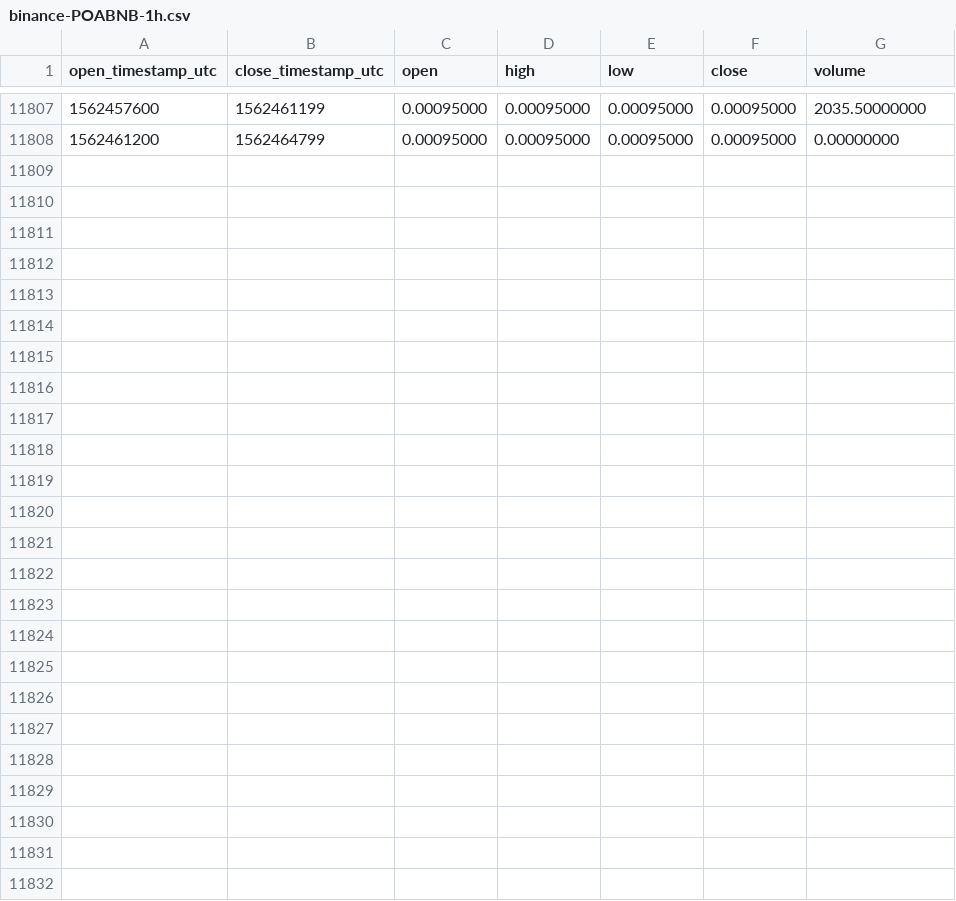
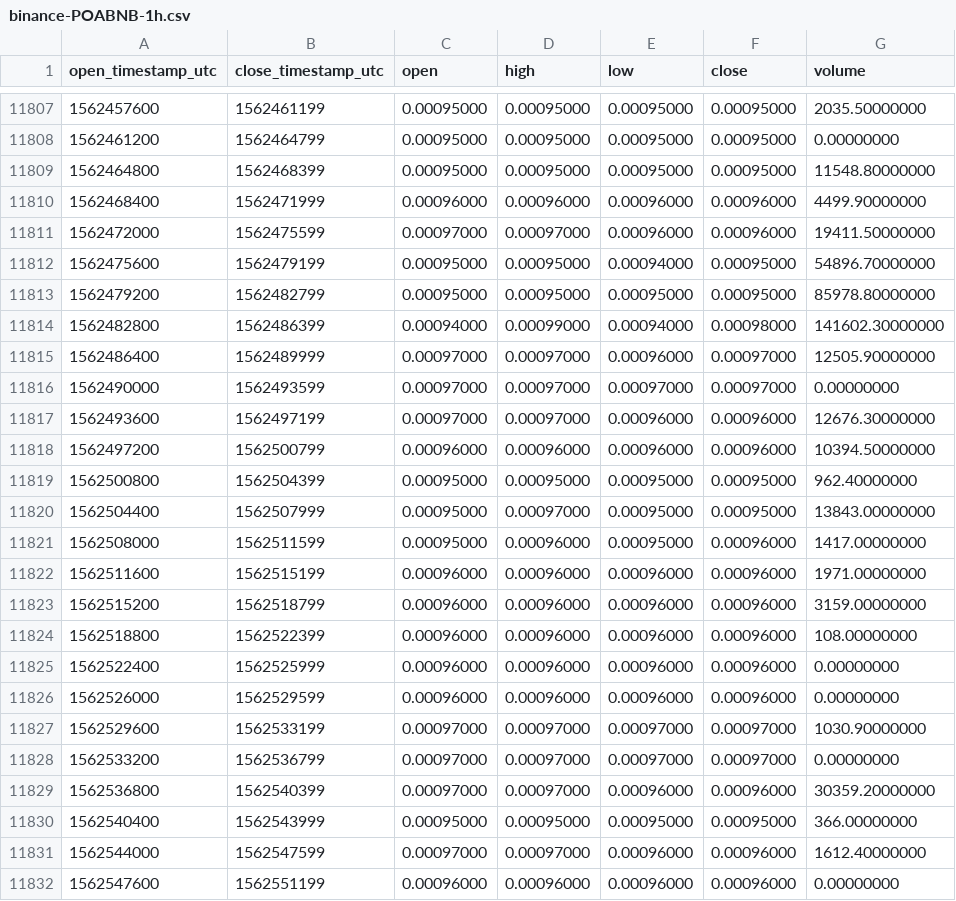
Before and after one commit to cryptobigbro/binance-POABNB, a CSV file: binance-POABNB-1h.csv, drawn as a sheet; only a part is shown, gaps mark what is left out; the diff names each change by its address in the sheet, - before the commit and + after, or states it on an @@ line.

Commit message:
Update OHLCV data.

```diff
--- a/binance-POABNB-1h.csv
+++ b/binance-POABNB-1h.csv
+row 11809: 1562464800 | 1562468399 | 0.00095000 | 0.00095000 | 0.00095000 | 0.00095000 | 11548.80000000
+row 11810: 1562468400 | 1562471999 | 0.00096000 | 0.00096000 | 0.00096000 | 0.00096000 | 4499.90000000
+row 11811: 1562472000 | 1562475599 | 0.00097000 | 0.00097000 | 0.00096000 | 0.00096000 | 19411.50000000
+row 11812: 1562475600 | 1562479199 | 0.00095000 | 0.00095000 | 0.00094000 | 0.00095000 | 54896.70000000
+row 11813: 1562479200 | 1562482799 | 0.00095000 | 0.00095000 | 0.00095000 | 0.00095000 | 85978.80000000
+row 11814: 1562482800 | 1562486399 | 0.00094000 | 0.00099000 | 0.00094000 | 0.00098000 | 141602.30000000
+row 11815: 1562486400 | 1562489999 | 0.00097000 | 0.00097000 | 0.00096000 | 0.00097000 | 12505.90000000
+row 11816: 1562490000 | 1562493599 | 0.00097000 | 0.00097000 | 0.00097000 | 0.00097000 | 0.00000000
+row 11817: 1562493600 | 1562497199 | 0.00097000 | 0.00097000 | 0.00096000 | 0.00096000 | 12676.30000000
+row 11818: 1562497200 | 1562500799 | 0.00096000 | 0.00096000 | 0.00096000 | 0.00096000 | 10394.50000000
+row 11819: 1562500800 | 1562504399 | 0.00095000 | 0.00095000 | 0.00095000 | 0.00095000 | 962.40000000
+row 11820: 1562504400 | 1562507999 | 0.00095000 | 0.00097000 | 0.00095000 | 0.00095000 | 13843.00000000
+row 11821: 1562508000 | 1562511599 | 0.00095000 | 0.00096000 | 0.00095000 | 0.00096000 | 1417.00000000
+row 11822: 1562511600 | 1562515199 | 0.00096000 | 0.00096000 | 0.00096000 | 0.00096000 | 1971.00000000
+row 11823: 1562515200 | 1562518799 | 0.00096000 | 0.00096000 | 0.00096000 | 0.00096000 | 3159.00000000
+row 11824: 1562518800 | 1562522399 | 0.00096000 | 0.00096000 | 0.00096000 | 0.00096000 | 108.00000000
+row 11825: 1562522400 | 1562525999 | 0.00096000 | 0.00096000 | 0.00096000 | 0.00096000 | 0.00000000
+row 11826: 1562526000 | 1562529599 | 0.00096000 | 0.00096000 | 0.00096000 | 0.00096000 | 0.00000000
+row 11827: 1562529600 | 1562533199 | 0.00097000 | 0.00097000 | 0.00097000 | 0.00097000 | 1030.90000000
+row 11828: 1562533200 | 1562536799 | 0.00097000 | 0.00097000 | 0.00097000 | 0.00097000 | 0.00000000
+row 11829: 1562536800 | 1562540399 | 0.00097000 | 0.00097000 | 0.00096000 | 0.00096000 | 30359.20000000
+row 11830: 1562540400 | 1562543999 | 0.00095000 | 0.00095000 | 0.00095000 | 0.00095000 | 366.00000000
+row 11831: 1562544000 | 1562547599 | 0.00097000 | 0.00097000 | 0.00096000 | 0.00096000 | 1612.40000000
+row 11832: 1562547600 | 1562551199 | 0.00096000 | 0.00096000 | 0.00096000 | 0.00096000 | 0.00000000
```
Also changed, not shown: binance-POABNB-1d.csv.
